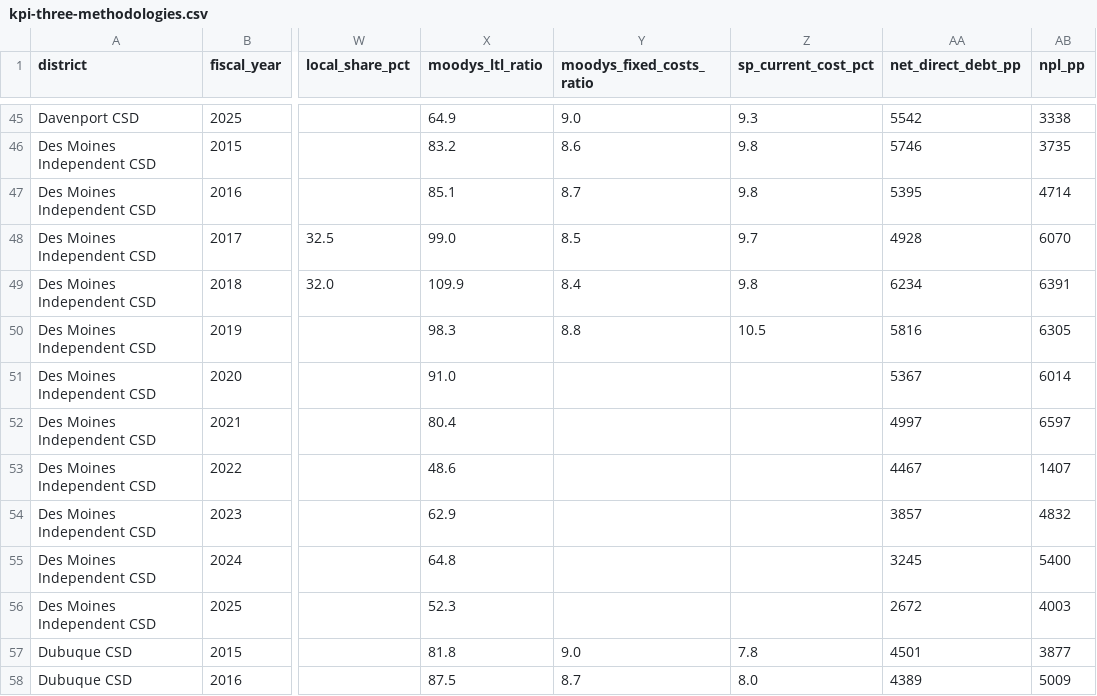
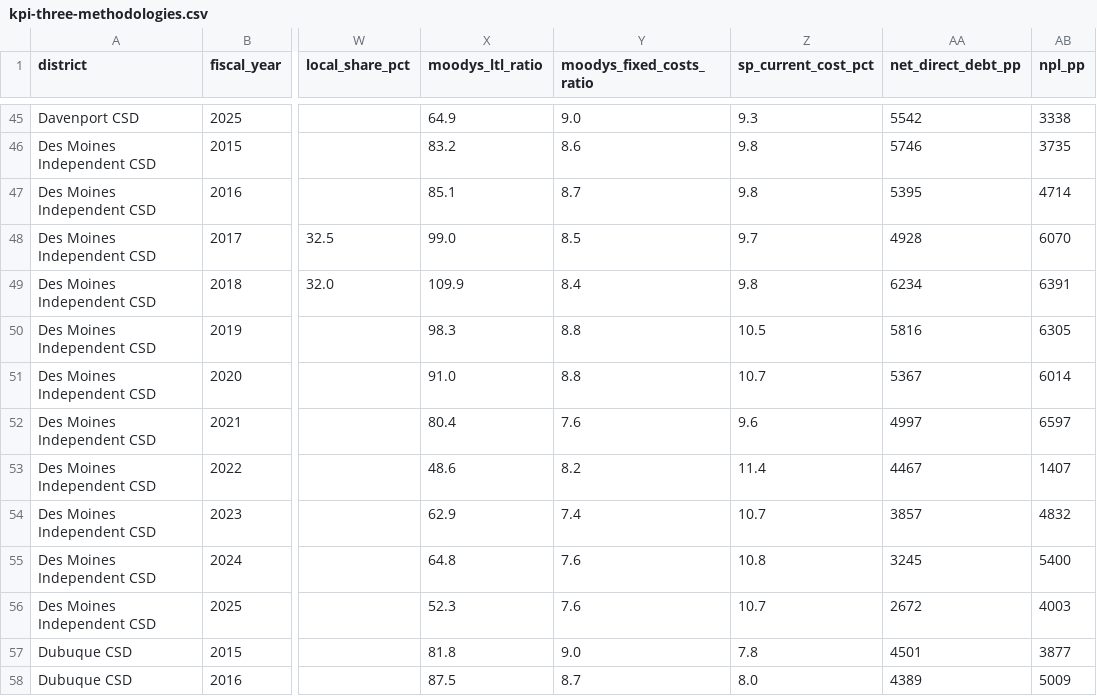
Before and after one commit to michael480th/ICCSDAdvocacy, a CSV file: data/kpi-three-methodologies.csv, drawn as a sheet; only a part is shown, gaps mark what is left out; the diff names each change by its address in the sheet, - before the commit and + after, or states it on an @@ line.

```diff
--- a/data/kpi-three-methodologies.csv
+++ b/data/kpi-three-methodologies.csv
-Y51 (moodys_fixed_costs_ratio): (empty)
+Y51 (moodys_fixed_costs_ratio): 8.8
-Z51 (sp_current_cost_pct): (empty)
+Z51 (sp_current_cost_pct): 10.7
-Y52 (moodys_fixed_costs_ratio): (empty)
+Y52 (moodys_fixed_costs_ratio): 7.6
-Z52 (sp_current_cost_pct): (empty)
+Z52 (sp_current_cost_pct): 9.6
-Y53 (moodys_fixed_costs_ratio): (empty)
+Y53 (moodys_fixed_costs_ratio): 8.2
-Z53 (sp_current_cost_pct): (empty)
+Z53 (sp_current_cost_pct): 11.4
-Y54 (moodys_fixed_costs_ratio): (empty)
+Y54 (moodys_fixed_costs_ratio): 7.4
-Z54 (sp_current_cost_pct): (empty)
+Z54 (sp_current_cost_pct): 10.7
-Y55:Y56 (moodys_fixed_costs_ratio): (empty)
+Y55:Y56 (moodys_fixed_costs_ratio): 7.6
-Z55 (sp_current_cost_pct): (empty)
+Z55 (sp_current_cost_pct): 10.8
-Z56 (sp_current_cost_pct): (empty)
+Z56 (sp_current_cost_pct): 10.7
```
Also changed, not shown: 2 other files.
